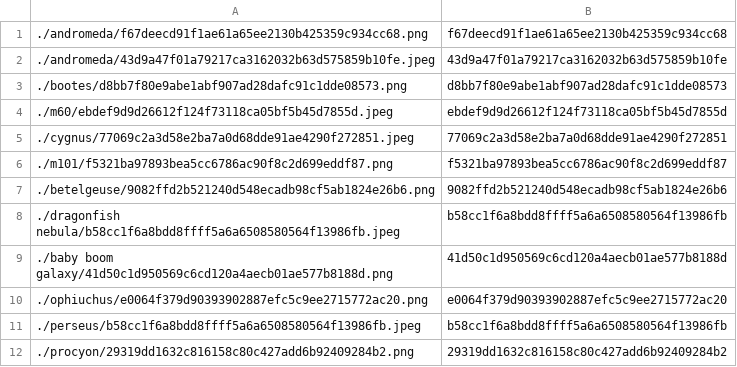
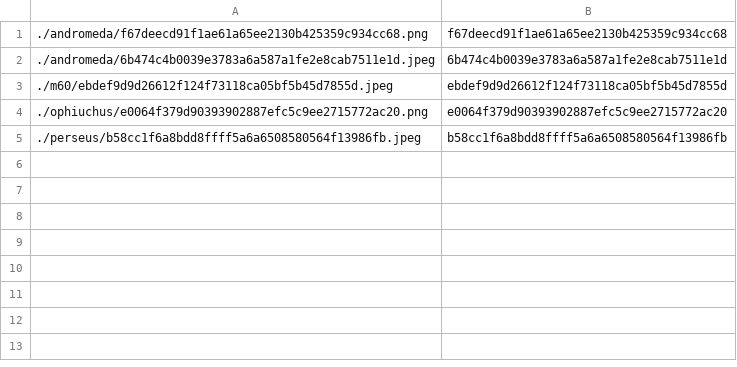
Before and after one commit to person-v132/SciOlyID-Images, a CSV file: rfts/ids.csv, drawn as a sheet.

```diff
--- a/rfts/ids.csv
+++ b/rfts/ids.csv
@@ -1,12 +1,5 @@
 ./andromeda/f67deecd91f1ae61a65ee2130b425359c934cc68.png,f67deecd91f1ae61a65ee2130b425359c934cc68
-./andromeda/43d9a47f01a79217ca3162032b63d575859b10fe.jpeg,43d9a47f01a79217ca3162032b63d575859b10fe
-./bootes/d8bb7f80e9abe1abf907ad28dafc91c1dde08573.png,d8bb7f80e9abe1abf907ad28dafc91c1dde08573
+./andromeda/6b474c4b0039e3783a6a587a1fe2e8cab7511e1d.jpeg,6b474c4b0039e3783a6a587a1fe2e8cab7511e1d
 ./m60/ebdef9d9d26612f124f73118ca05bf5b45d7855d.jpeg,ebdef9d9d26612f124f73118ca05bf5b45d7855d
-./cygnus/77069c2a3d58e2ba7a0d68dde91ae4290f272851.jpeg,77069c2a3d58e2ba7a0d68dde91ae4290f272851
-./m101/f5321ba97893bea5cc6786ac90f8c2d699eddf87.png,f5321ba97893bea5cc6786ac90f8c2d699eddf87
-./betelgeuse/9082ffd2b521240d548ecadb98cf5ab1824e26b6.png,9082ffd2b521240d548ecadb98cf5ab1824e26b6
-./dragonfish nebula/b58cc1f6a8bdd8ffff5a6a6508580564f13986fb.jpeg,b58cc1f6a8bdd8ffff5a6a6508580564f13986fb
-./baby boom galaxy/41d50c1d950569c6cd120a4aecb01ae577b8188d.png,41d50c1d950569c6cd120a4aecb01ae577b8188d
 ./ophiuchus/e0064f379d90393902887efc5c9ee2715772ac20.png,e0064f379d90393902887efc5c9ee2715772ac20
 ./perseus/b58cc1f6a8bdd8ffff5a6a6508580564f13986fb.jpeg,b58cc1f6a8bdd8ffff5a6a6508580564f13986fb
-./procyon/29319dd1632c816158c80c427add6b92409284b2.png,29319dd1632c816158c80c427add6b92409284b2
```
